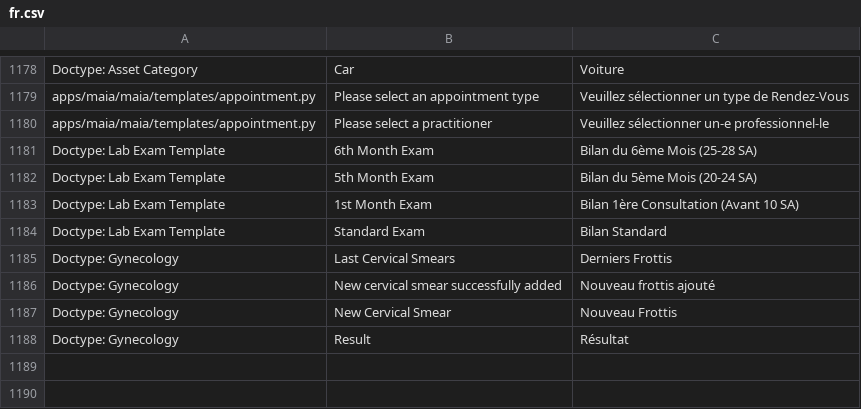
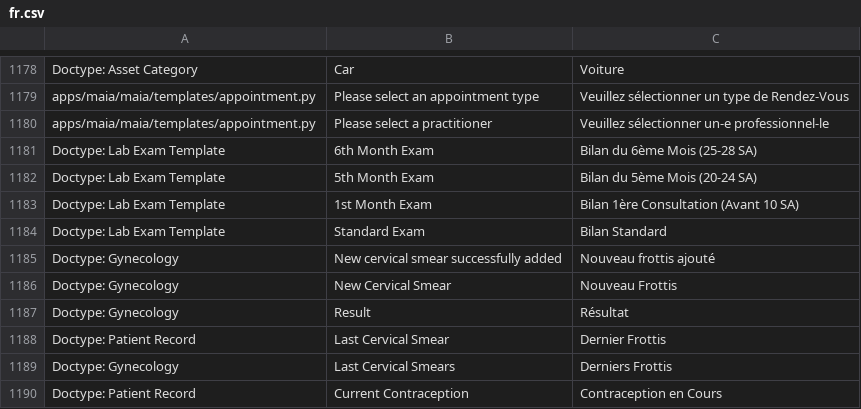
Before and after one commit to dokos-io/maia, a CSV file: maia/translations/fr.csv, drawn as a sheet; only a part is shown, gaps mark what is left out.

```diff
--- a/maia/translations/fr.csv
+++ b/maia/translations/fr.csv
@@ -1184,3 +1184,2 @@ Doctype: Lab Exam Template,1st Month Exam,"Bilan 1ère Consultation (Avant 10 SA
 Doctype: Lab Exam Template,Standard Exam,Bilan Standard
-Doctype: Gynecology,Last Cervical Smears,Derniers Frottis
 Doctype: Gynecology,New cervical smear successfully added,Nouveau frottis ajouté
@@ -1188 +1187,4 @@ Doctype: Gynecology,New Cervical Smear,Nouveau Frottis
 Doctype: Gynecology,Result,Résultat
+Doctype: Patient Record,Last Cervical Smear,Dernier Frottis
+Doctype: Gynecology,Last Cervical Smears,Derniers Frottis
+Doctype: Patient Record,Current Contraception,Contraception en Cours
```
Also changed, not shown: 5 other files.
